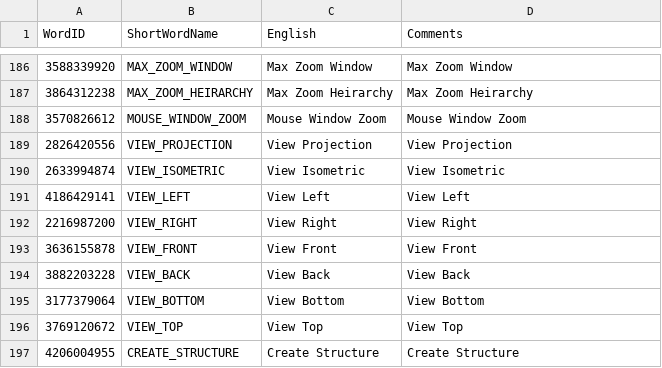
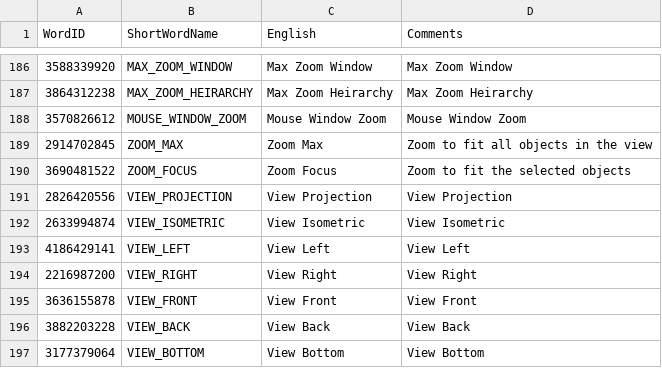
Before and after one commit to ramshankerji/Vishwakarma, a CSV file: code-miscellaneous/UserInterfaceTranslation.csv, drawn as a sheet; only a part is shown, gaps mark what is left out; the shorter side is filled out with more unchanged rows; the diff names each change by its address in the sheet, - before the commit and + after, or states it on an @@ line.

Commit message:
Zoom Max and Zoom Focus button implemented.

```diff
--- a/code-miscellaneous/UserInterfaceTranslation.csv
+++ b/code-miscellaneous/UserInterfaceTranslation.csv
+row 189: 2914702845 | ZOOM_MAX | Zoom Max | Zoom to fit all objects in the view
+row 190: 3690481522 | ZOOM_FOCUS | Zoom Focus | Zoom to fit the selected objects
```
Also changed, not shown: 12 other files.
